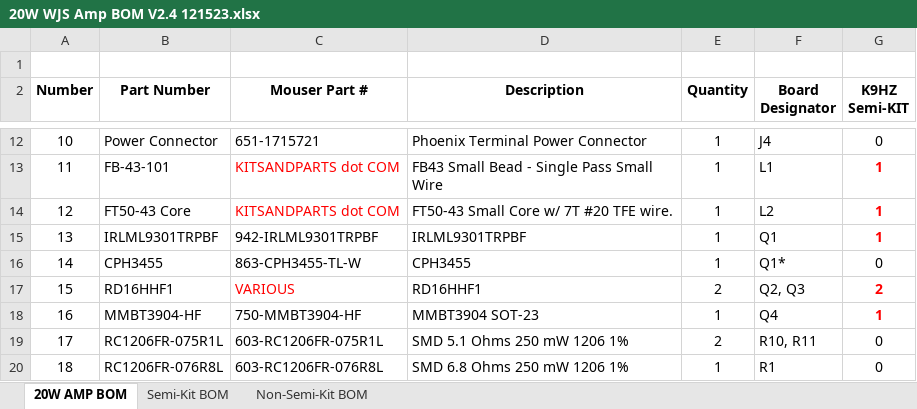
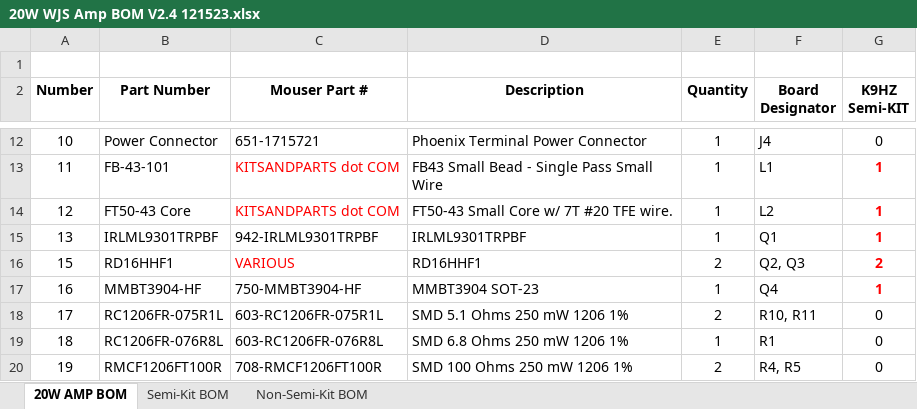
Before and after one commit to DRWJSCHMIDT/K9HZ, an Excel workbook: K9HZ_20W_PA/K9HZ_20W_PA_BOM/20W WJS Amp BOM V2.4 121523.xlsx, sheet 20W AMP BOM, drawn as a sheet; only a part is shown, gaps mark what is left out; the shorter side is filled out with more unchanged rows; values as stored, in another font and other column widths than the file's, no borders; the diff names each change by its address in the sheet, - before the commit and + after, or states it on an @@ line.

```diff
--- a/K9HZ_20W_PA/K9HZ_20W_PA_BOM/20W WJS Amp BOM V2.4 121523.xlsx (sheet 20W AMP BOM)
+++ b/K9HZ_20W_PA/K9HZ_20W_PA_BOM/20W WJS Amp BOM V2.4 121523.xlsx (sheet 20W AMP BOM)
-row 16: 14 | CPH3455 | 863-CPH3455-TL-W | CPH3455 | 1 | Q1* | 0
```
Also changed, not shown: sheet Semi-Kit BOM, 22 other files.
